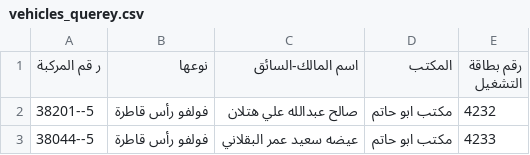
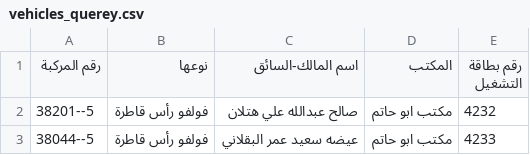
Before and after one commit to ltaamukalla-del/my-csv, a CSV file: vehicles_querey.csv, drawn as a sheet; only a part is shown.

Commit message:
Update vehicles_querey.csv

```diff
--- a/vehicles_querey.csv
+++ b/vehicles_querey.csv
@@ -1,2 +1,2 @@
-ر قم المركبة,نوعها ,اسم المالك-السائق,المكتب,رقم بطاقة التشغيل
+رقم المركبة,نوعها,اسم المالك-السائق,المكتب,رقم بطاقة التشغيل
 38201--5,فولفو رأس قاطرة,صالح عبدالله علي هتلان,مكتب ابو حاتم ,4232
```
